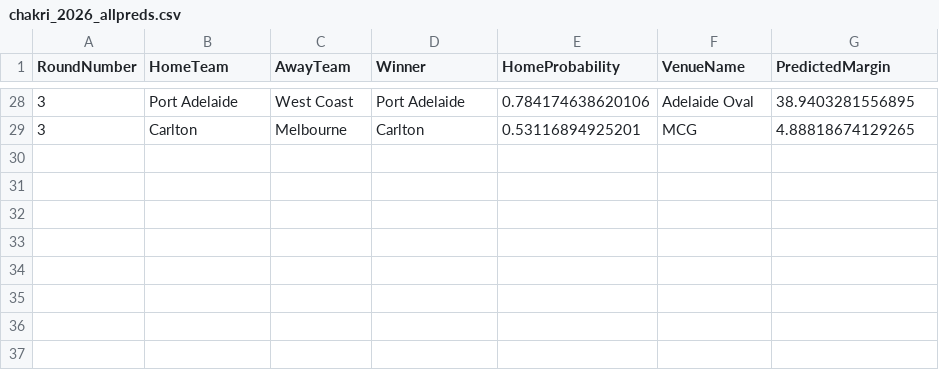
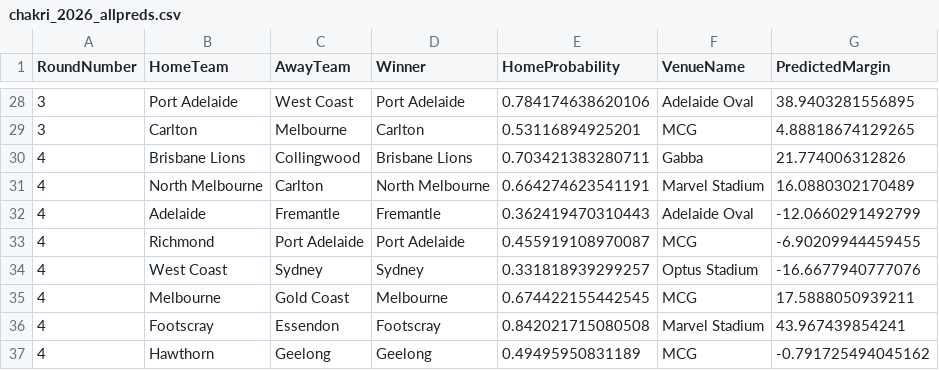
Before and after one commit to ChakriMamidanna/aflstats, a CSV file: elo26/chakri_2026_allpreds.csv, drawn as a sheet; only a part is shown, gaps mark what is left out; the diff names each change by its address in the sheet, - before the commit and + after, or states it on an @@ line.

```diff
--- a/elo26/chakri_2026_allpreds.csv
+++ b/elo26/chakri_2026_allpreds.csv
+row 30: 4 | Brisbane Lions | Collingwood | Brisbane Lions | 0.703421383280711 | Gabba | 21.774006312826
+row 31: 4 | North Melbourne | Carlton | North Melbourne | 0.664274623541191 | Marvel Stadium | 16.0880302170489
+row 32: 4 | Adelaide | Fremantle | Fremantle | 0.362419470310443 | Adelaide Oval | -12.0660291492799
+row 33: 4 | Richmond | Port Adelaide | Port Adelaide | 0.455919108970087 | MCG | -6.90209944459455
+row 34: 4 | West Coast | Sydney | Sydney | 0.331818939299257 | Optus Stadium | -16.6677940777076
+row 35: 4 | Melbourne | Gold Coast | Melbourne | 0.674422155442545 | MCG | 17.5888050939211
+row 36: 4 | Footscray | Essendon | Footscray | 0.842021715080508 | Marvel Stadium | 43.967439854241
+row 37: 4 | Hawthorn | Geelong | Geelong | 0.49495950831189 | MCG | -0.791725494045162
```
Also changed, not shown: elo26/elo_2026_allpreds.csv, lm26/chakri_2026_allpreds.csv, 12 other files.
